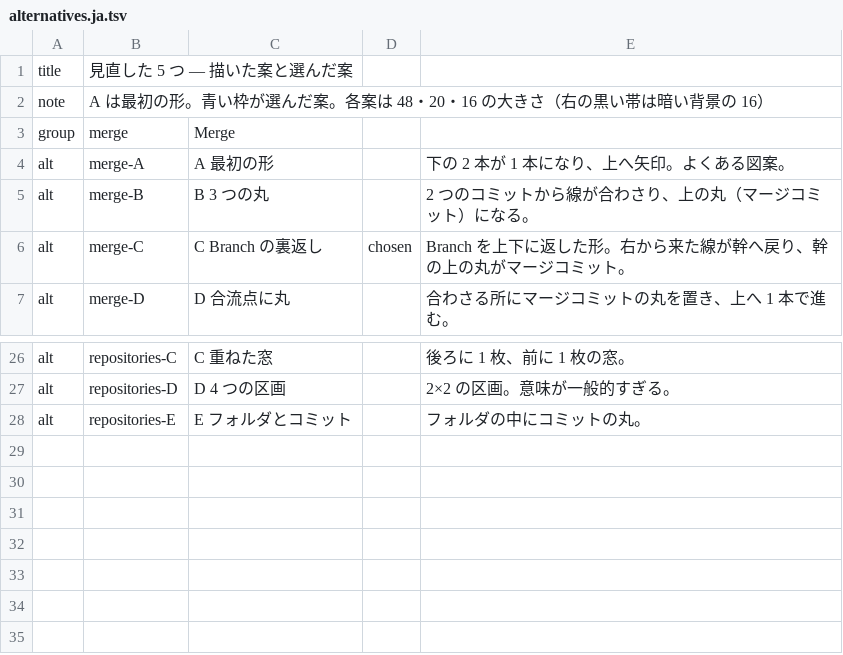
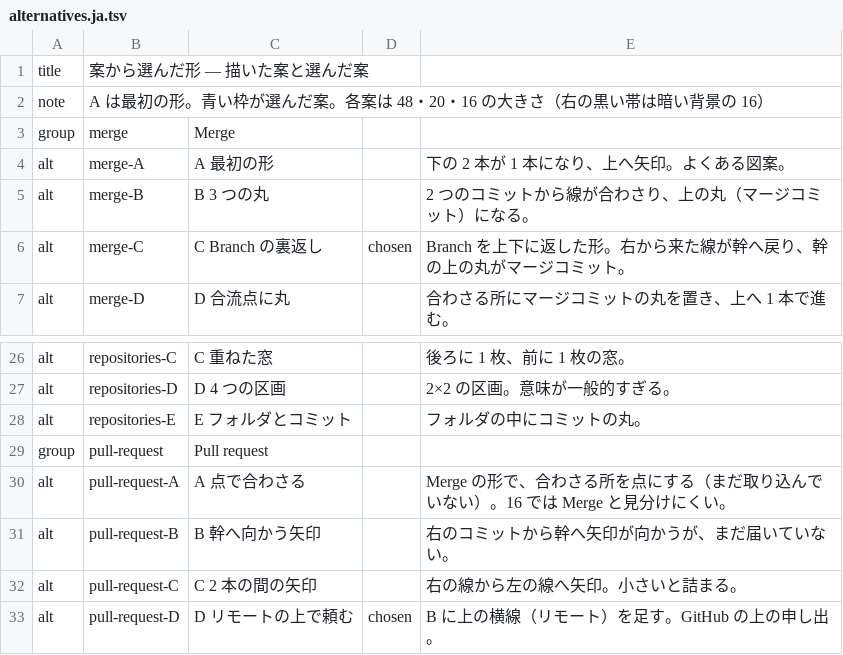
Before and after one commit to fukusaka/amonhen, a TSV file: crates/icons/tools/alternatives.ja.tsv, drawn as a sheet; only a part is shown, gaps mark what is left out.

```diff
--- a/crates/icons/tools/alternatives.ja.tsv
+++ b/crates/icons/tools/alternatives.ja.tsv
@@ -1,2 +1,2 @@
-title	見直した 5 つ — 描いた案と選んだ案
+title	案から選んだ形 — 描いた案と選んだ案
 note	A は最初の形。青い枠が選んだ案。各案は 48・20・16 の大きさ（右の黒い帯は暗い背景の 16）
@@ -28 +28,6 @@ alt	repositories-D	D 4 つの区画		2×2 の区画。意味が一般的すぎ
 alt	repositories-E	E フォルダとコミット		フォルダの中にコミットの丸。
+group	pull-request	Pull request
+alt	pull-request-A	A 点で合わさる		Merge の形で、合わさる所を点にする（まだ取り込んでいない）。16 では Merge と見分けにくい。
+alt	pull-request-B	B 幹へ向かう矢印		右のコミットから幹へ矢印が向かうが、まだ届いていない。
+alt	pull-request-C	C 2 本の間の矢印		右の線から左の線へ矢印。小さいと詰まる。
+alt	pull-request-D	D リモートの上で頼む	chosen	B に上の横線（リモート）を足す。GitHub の上の申し出。
```
Also changed, not shown: crates/icons/tools/alternatives.en.tsv, 9 other files.
